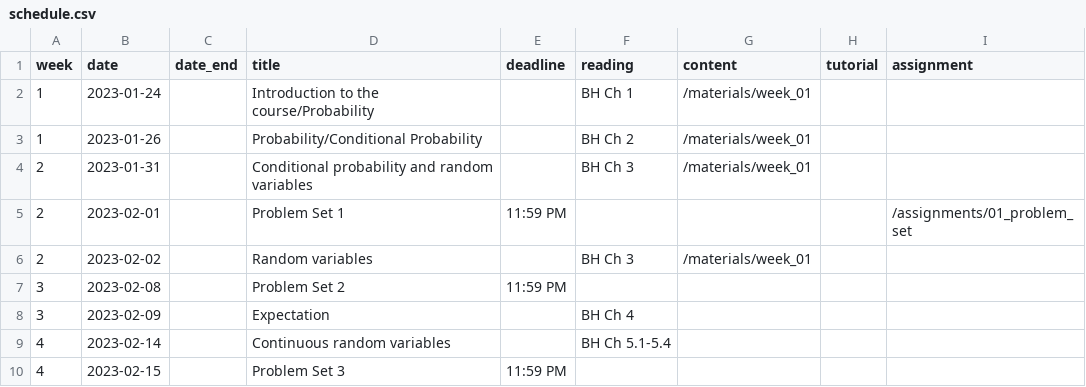
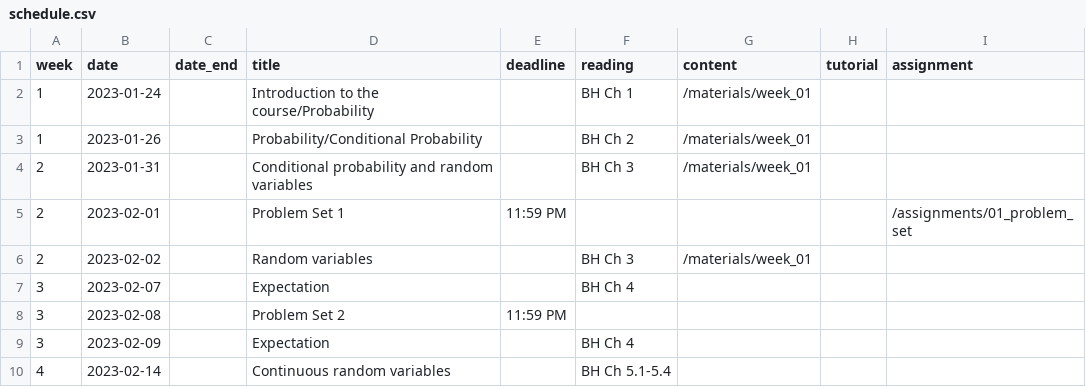
Before and after one commit to mattblackwell/gov2002-site-s23, a CSV file: data/schedule.csv, drawn as a sheet; only a part is shown; the shorter side is filled out with more unchanged rows; the diff names each change by its address in the sheet, - before the commit and + after, or states it on an @@ line.

Commit message:
fix schedule

```diff
--- a/data/schedule.csv
+++ b/data/schedule.csv
+row 7: 3 | 2023-02-07 |  | Expectation |  | BH Ch 4
```
Also changed, not shown: 2 other files.
